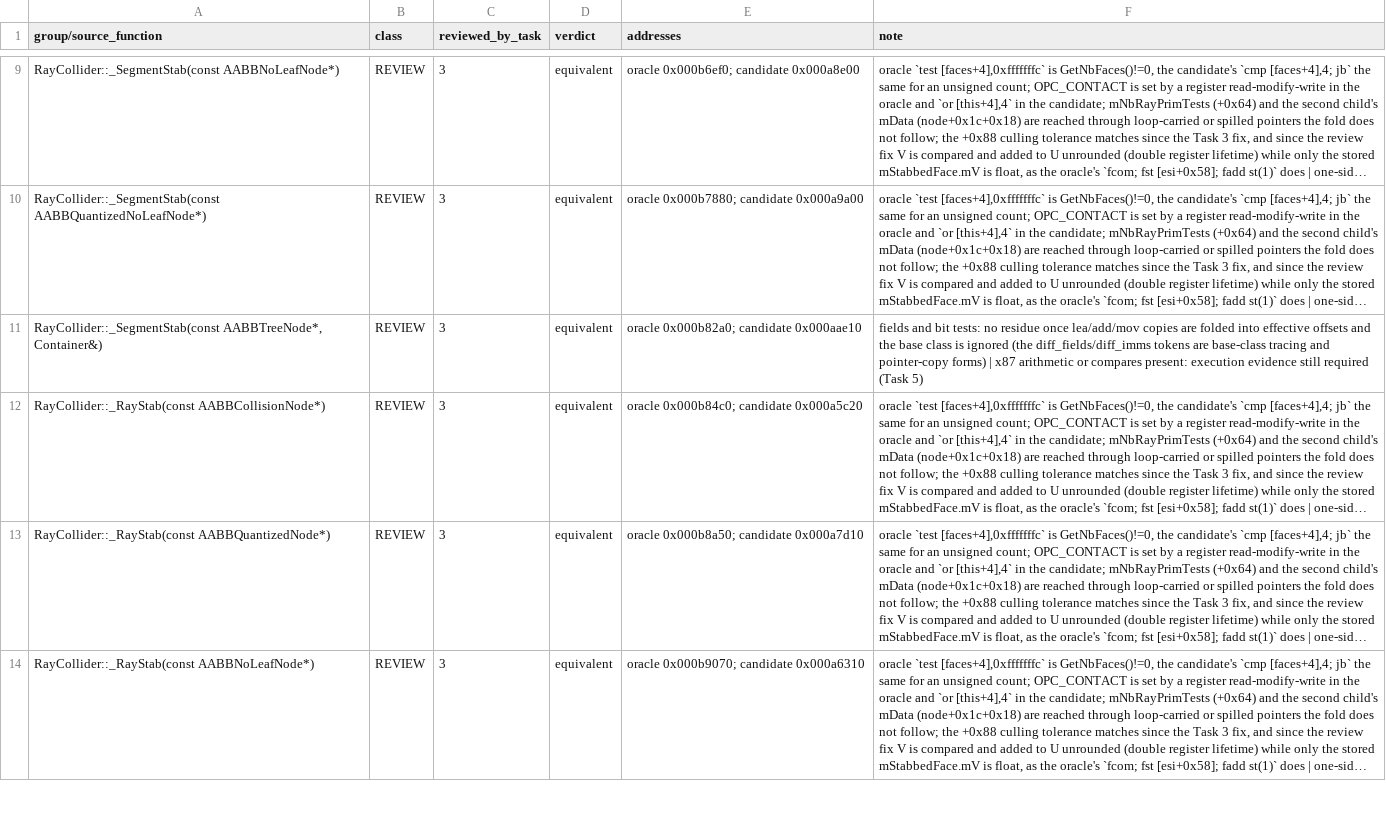
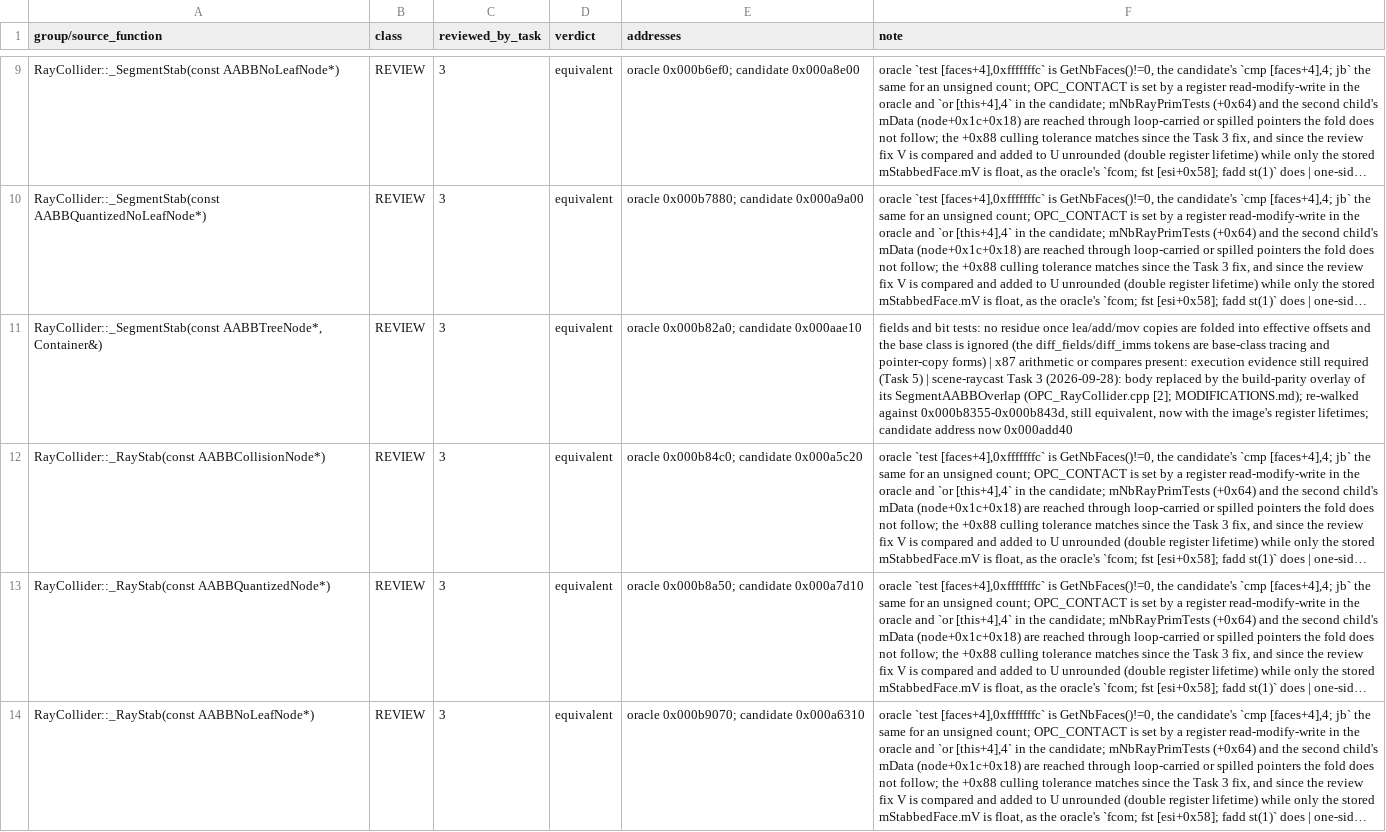
Before and after one commit to raynorpat/Novodex, a CSV file: docs/reconstruction/novodex-physics/evidence/phase4-third-party-map/opcode_review.csv, drawn as a sheet; only a part is shown, gaps mark what is left out; long unchanged cells end in …; the diff names each change by its address in the sheet, - before the commit and + after, or states it on an @@ line.

```diff
--- a/docs/reconstruction/novodex-physics/evidence/phase4-third-party-map/opcode_review.csv
+++ b/docs/reconstruction/novodex-physics/evidence/phase4-third-party-map/opcode_review.csv
-F11 (note): …(Task 5)
+F11 (note): …(Task 5) | scene-raycast Task 3 (2026-09-28): body replaced by the build-parity overlay of its SegmentAABBOverlap (OPC_RayCollider.cpp [2]; MODIFICATIONS.md); re-walked against 0x000b8355-0x000b843d, still equivalent, now with the image's register lifetimes; candidate address now 0x000add40
```
Also changed, not shown: docs/reconstruction/novodex-physics/evidence/phase4-third-party-map/opcode_match.csv, docs/reconstruction/novodex-physics/evidence/phase4-third-party-map/qhull_match.csv, 9 other files.
